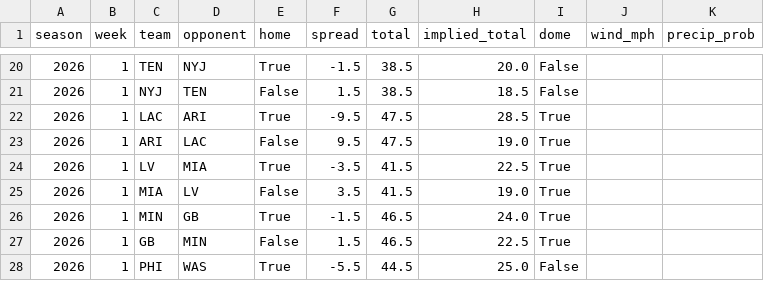
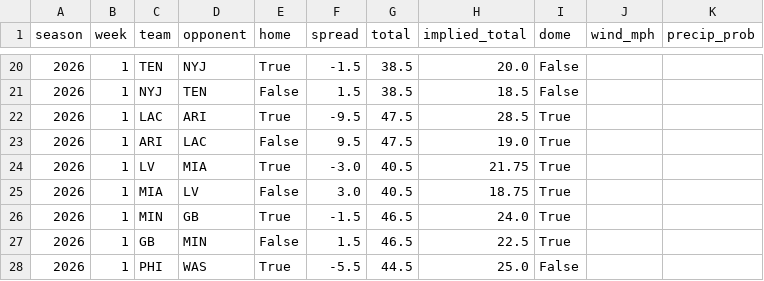
Before and after one commit to SaintYuki/NFL-TD-Model, a CSV file: data/game_environment.csv, drawn as a sheet; only a part is shown, gaps mark what is left out.

```diff
--- a/data/game_environment.csv
+++ b/data/game_environment.csv
@@ -23,4 +23,4 @@ season,week,team,opponent,home,spread,total,implied_total,dome,wind_mph,precip_p
 2026,1,ARI,LAC,False,9.5,47.5,19.0,True,,
-2026,1,LV,MIA,True,-3.5,41.5,22.5,True,,
-2026,1,MIA,LV,False,3.5,41.5,19.0,True,,
+2026,1,LV,MIA,True,-3.0,40.5,21.75,True,,
+2026,1,MIA,LV,False,3.0,40.5,18.75,True,,
 2026,1,MIN,GB,True,-1.5,46.5,24.0,True,,
```
Also changed, not shown: 2 other files.
